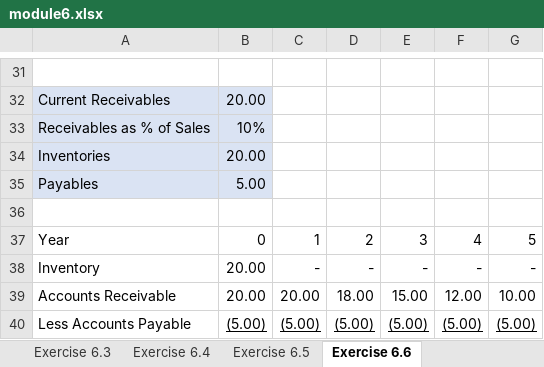
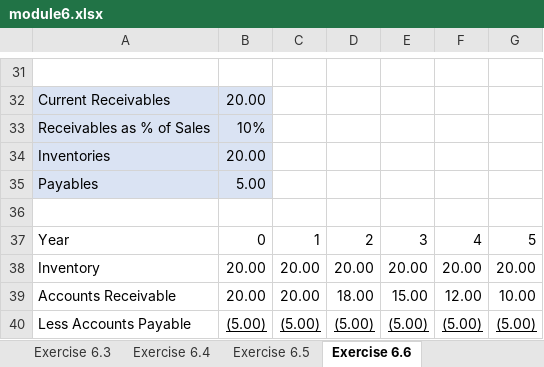
Before and after one commit to kerryback/busi721-901, an Excel workbook: solutions/module6.xlsx, sheet Exercise 6.6, drawn as a sheet; only a part is shown, gaps mark what is left out; values as stored, in another font and other column widths than the file's, no borders; removed rows and columns are numbered as before the commit, all else as after; the diff covers the shown part only; the diff names each change by its address in the sheet, - before the commit and + after, or states it on an @@ line.

```diff
--- a/solutions/module6.xlsx (sheet Exercise 6.6)
+++ b/solutions/module6.xlsx (sheet Exercise 6.6)
-row 38: Inventory | 20.00 | - | - | - | - | -
+row 38: Inventory | 20.00 | 20.00 | 20.00 | 20.00 | 20.00 | 20.00
```
Also changed, not shown: 3 added rows, 3 removed rows and 14 edited cells elsewhere in this sheet, sheet Exercise 6.4, formulas that keep their value.
